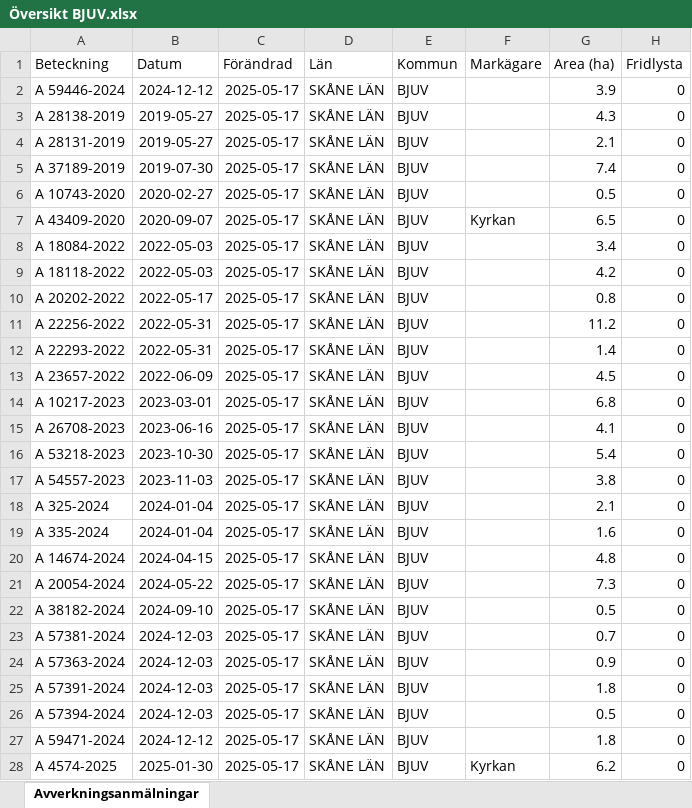
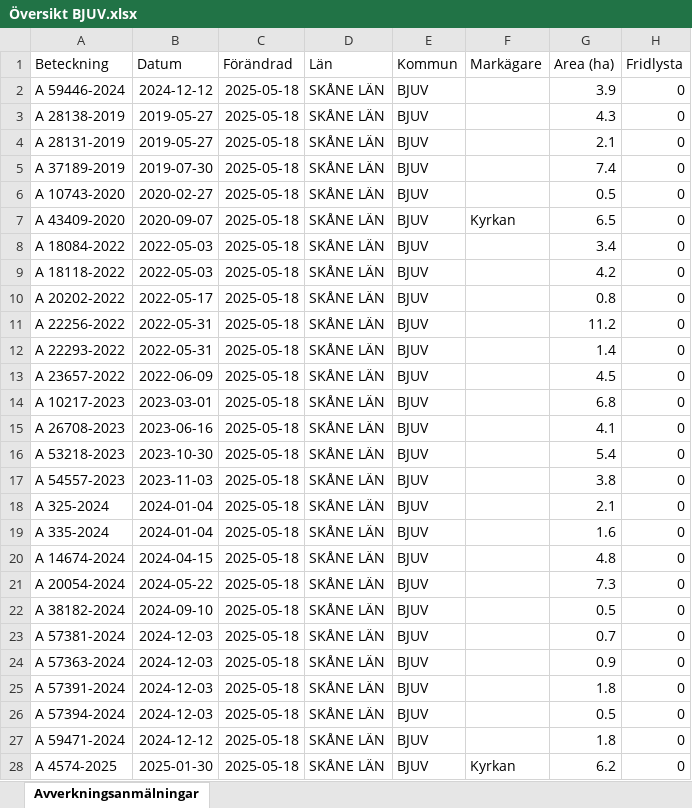
Before and after one commit to klasma/Logging_1260, an Excel workbook: Översikt BJUV.xlsx, sheet Avverkningsanmälningar, drawn as a sheet; only a part is shown; values as stored, in another font and other column widths than the file's, no borders; the diff covers the shown part only; the diff names each change by its address in the sheet, - before the commit and + after, or states it on an @@ line.

```diff
--- a/Översikt BJUV.xlsx (sheet Avverkningsanmälningar)
+++ b/Översikt BJUV.xlsx (sheet Avverkningsanmälningar)
-C2:C28 (Förändrad): 2025-05-17
+C2:C28 (Förändrad): 2025-05-18
```
Also changed, not shown: 2 edited cells elsewhere in this sheet, artfynd/A 59446-2024 artfynd.xlsx, 5 other files.
